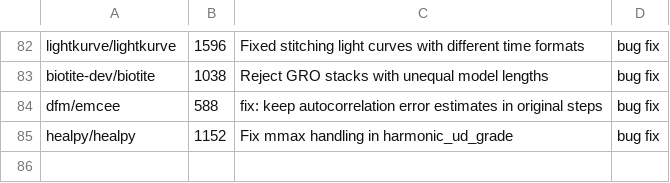
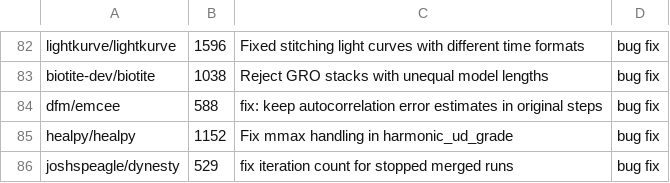
Before and after one commit to rpinho/ai-biology, a TSV file: tools/bio_prs.tsv, drawn as a sheet; only a part is shown, gaps mark what is left out.

Commit message:
bio PRs: refresh status (85 PRs: 7 merged, 73 open, 5 closed)

```diff
--- a/tools/bio_prs.tsv
+++ b/tools/bio_prs.tsv
@@ -85 +85,2 @@ dfm/emcee	588	fix: keep autocorrelation error estimates in original steps	bug fi
 healpy/healpy	1152	Fix mmax handling in harmonic_ud_grade	bug fix
+joshspeagle/dynesty	529	fix iteration count for stopped merged runs	bug fix
```
Also changed, not shown: 1 other file.
